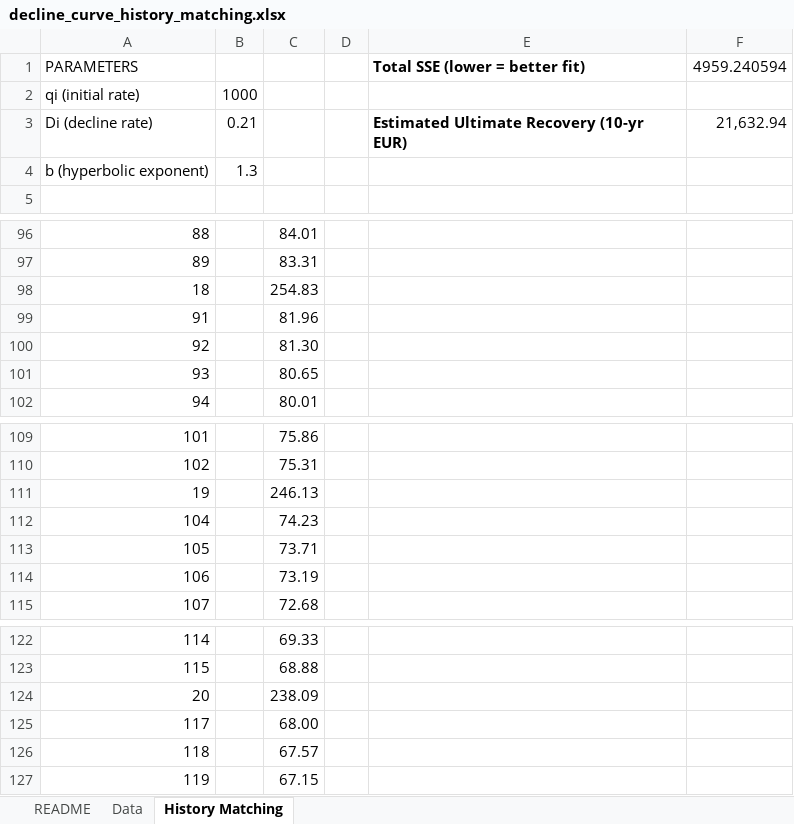
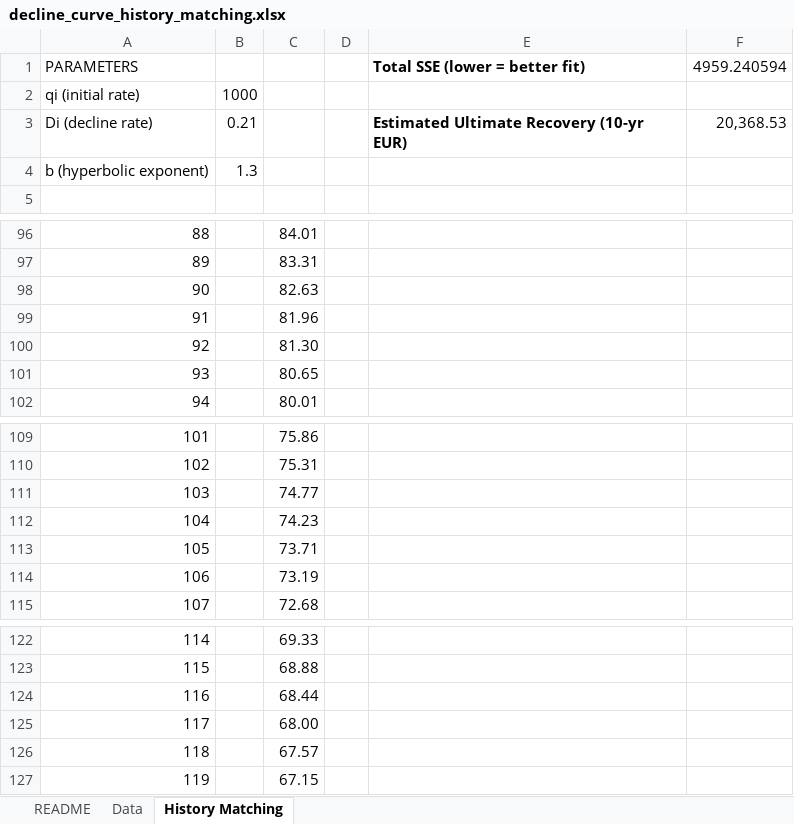
Before and after one commit to nahil007/excel-petroleum-engineering-models, an Excel workbook: decline_curve_history_matching.xlsx, sheet History Matching, drawn as a sheet; only a part is shown, gaps mark what is left out; values as stored, in another font and other column widths than the file's, no borders; charts and pictures not drawn; removed rows and columns are numbered as before the commit, all else as after; the diff covers the shown part only; the diff names each change by its address in the sheet, - before the commit and + after, or states it on an @@ line.

```diff
--- a/decline_curve_history_matching.xlsx (sheet History Matching)
+++ b/decline_curve_history_matching.xlsx (sheet History Matching)
-F3: 21,632.94
+F3: 20,368.53
-row 98: 18 |  | 254.83
+row 98: 90 |  | 82.63
-row 111: 19 |  | 246.13
+row 111: 103 |  | 74.77
-row 124: 20 |  | 238.09
+row 124: 116 |  | 68.44
```
Also changed, not shown: 5 added rows and 5 removed rows elsewhere in this sheet.
